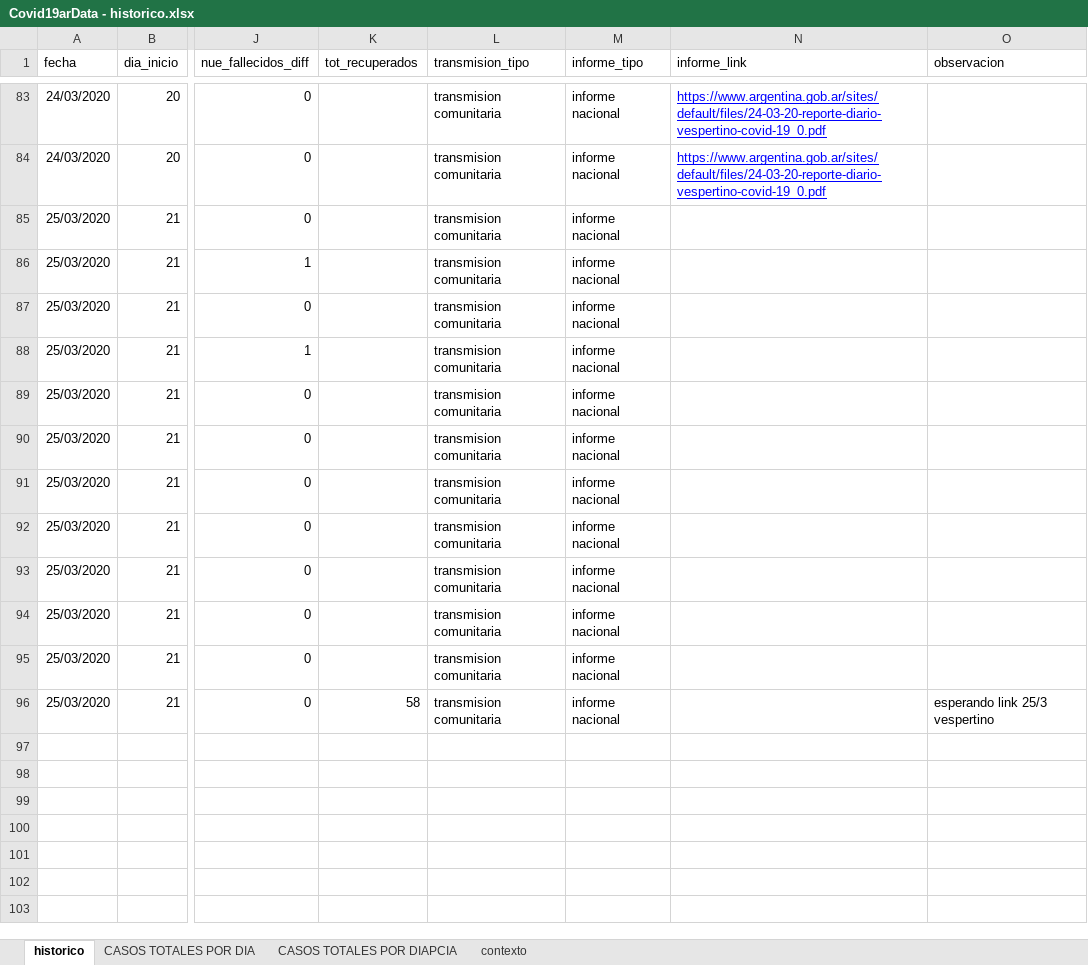
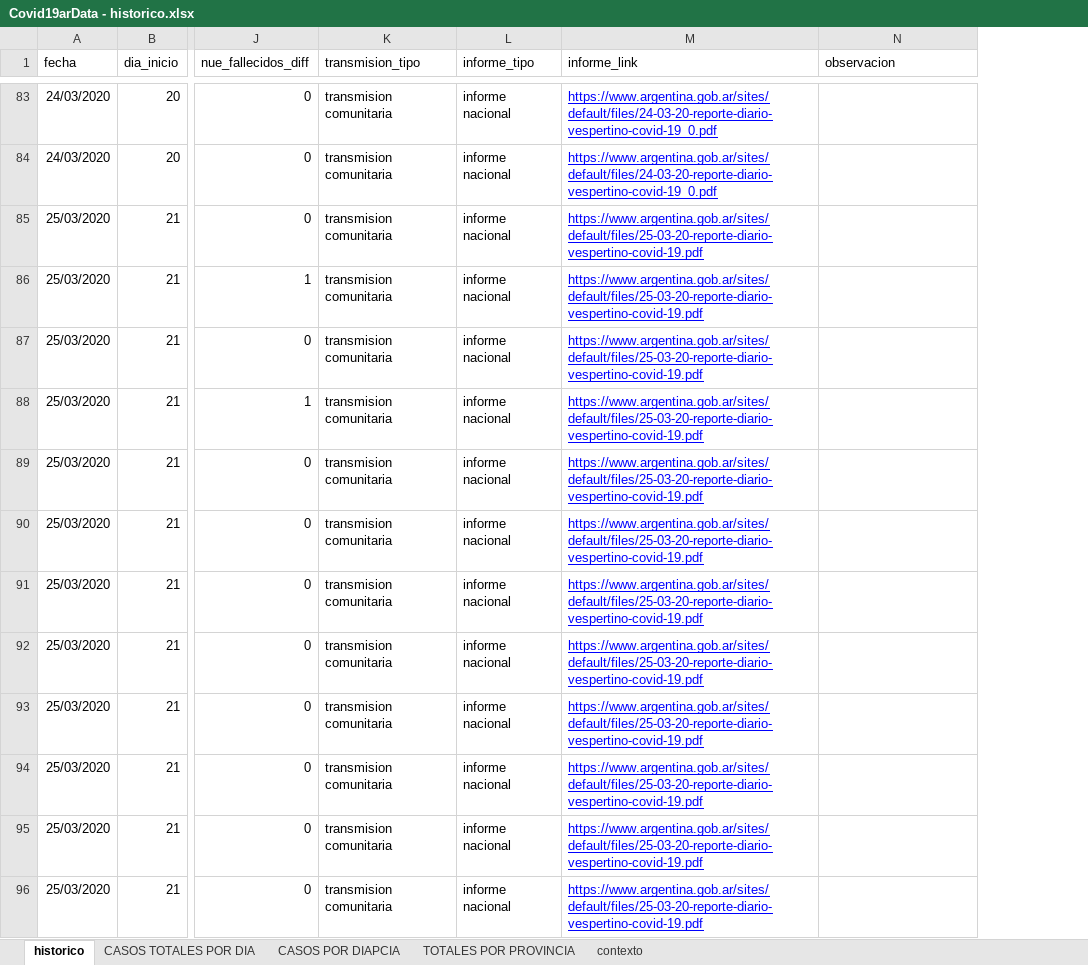
Before and after one commit to SistemasMapache/Covid19arData, an Excel workbook: XLS/Covid19arData - historico.xlsx, sheet historico, drawn as a sheet; only a part is shown, gaps mark what is left out; values as stored, in another font and other column widths than the file's, no borders; charts and pictures not drawn; removed rows and columns are numbered as before the commit, all else as after; the diff covers the shown part only; the diff names each change by its address in the sheet, - before the commit and + after, or states it on an @@ line.

```diff
--- a/XLS/Covid19arData - historico.xlsx (sheet historico)
+++ b/XLS/Covid19arData - historico.xlsx (sheet historico)
-sheet tab: CASOS TOTALES POR DIAPCIA
+sheet tab: CASOS POR DIAPCIA
+sheet tab: TOTALES POR PROVINCIA
-column K (tot_recuperados), row 96: 58
-M85:M96 (informe_link): (empty)
+M85:M96 (informe_link): https://www.argentina.gob.ar/sites/default/files/25-03-20-reporte-diario-vespertino-covid-19.pdf
-N96 (observacion): esperando link 25/3 vespertino
+N96 (observacion): (empty)
```
Also changed, not shown: 11 added rows and 2 edited cells elsewhere in this sheet, sheet CASOS TOTALES POR DIA, sheet contexto, formulas that keep their value, charts or pictures, 1 other file.
